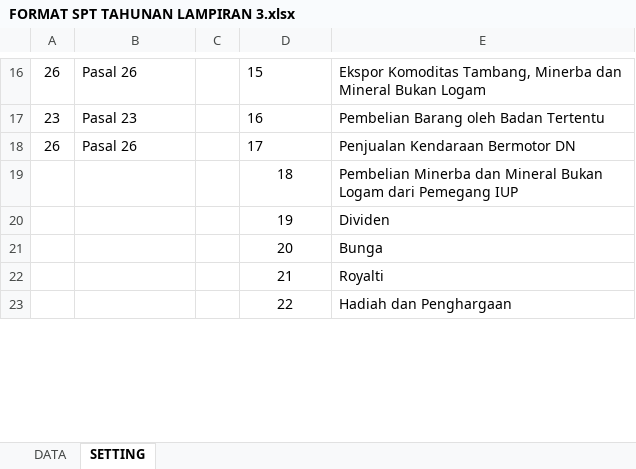
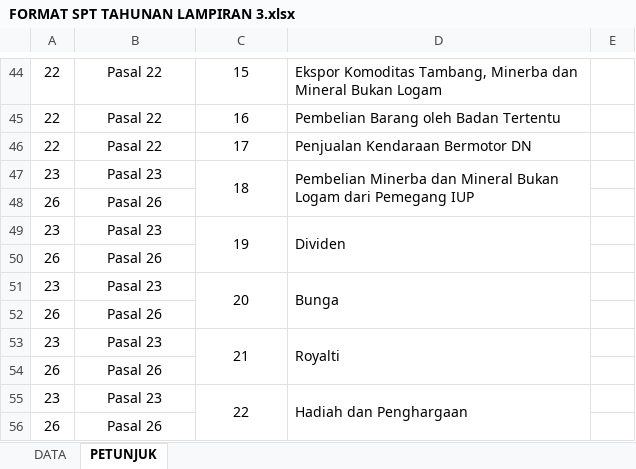
Before and after one commit to nGincode/ecosystem, an Excel workbook: public/format/FORMAT SPT TAHUNAN LAMPIRAN 3.xlsx, sheet PETUNJUK, drawn as a sheet; only a part is shown, gaps mark what is left out; values as stored, in another font and other column widths than the file's, no borders; removed rows and columns are numbered as before the commit, all else as after; the diff covers the shown part only; the diff names each change by its address in the sheet, - before the commit and + after, or states it on an @@ line.

```diff
--- a/public/format/FORMAT SPT TAHUNAN LAMPIRAN 3.xlsx (sheet PETUNJUK)
+++ b/public/format/FORMAT SPT TAHUNAN LAMPIRAN 3.xlsx (sheet PETUNJUK)
-sheet tab: SETTING
+sheet tab: PETUNJUK
-column C, empty
+column E, empty
-A44: 26
+A44: 22
-B44:B46 alignment: left
+B44:B46 alignment: center
-B44: Pasal 26
+B44: Pasal 22
-C44:C46 alignment: left
+C44:C46 alignment: center
-A45: 23
+A45: 22
-B45: Pasal 23
+B45: Pasal 22
-A46: 26
+A46: 22
-B46: Pasal 26
+B46: Pasal 22
-A47: (empty)
+A47: 23
-B47: (empty)
+B47: Pasal 23
+C47:C48 merged
+D47:D48 merged
+row 48: 26 | Pasal 26
-A49: (empty)
+A49: 23
-B49: (empty)
+B49: Pasal 23
+C49:C50 merged
+D49:D50 merged
+row 50: 26 | Pasal 26
-A51: (empty)
+A51: 23
-B51: (empty)
+B51: Pasal 23
+C51:C52 merged
+D51:D52 merged
+row 52: 26 | Pasal 26
-A53: (empty)
+A53: 23
-B53: (empty)
+B53: Pasal 23
+C53:C54 merged
+D53:D54 merged
+row 54: 26 | Pasal 26
-A55: (empty)
+A55: 23
-B55: (empty)
+B55: Pasal 23
+C55:C56 merged
+D55:D56 merged
+row 56: 26 | Pasal 26
```
Also changed, not shown: 4 added rows, 1 hidden or unhidden row, 32 edited cells, cell formats and merged cells elsewhere in this sheet, sheet DATA, hidden cells, 2 other files.
